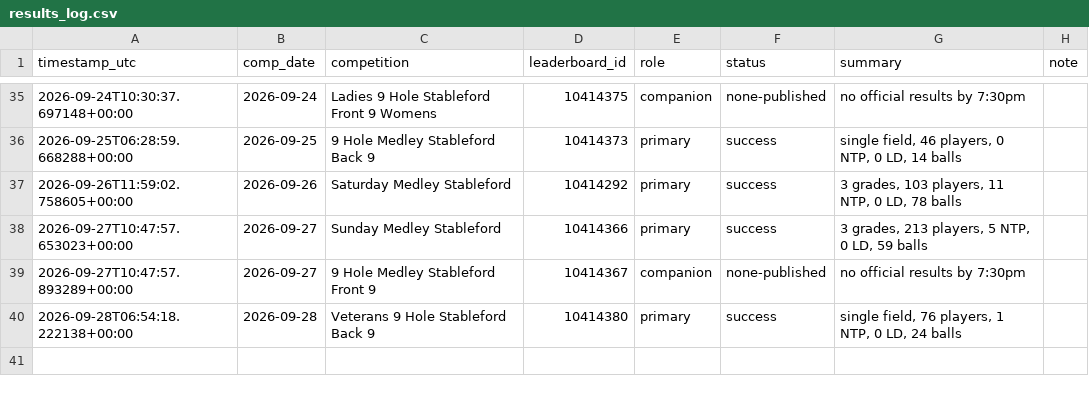
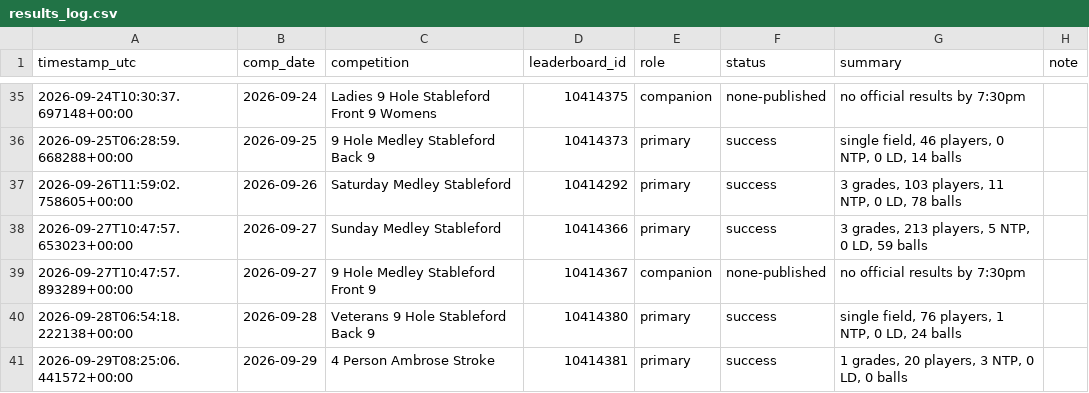
Before and after one commit to Bidgee182/wwcc-weather-page, a CSV file: data/results_log.csv, drawn as a sheet; only a part is shown, gaps mark what is left out.

```diff
--- a/data/results_log.csv
+++ b/data/results_log.csv
@@ -40 +40,2 @@ timestamp_utc,comp_date,competition,leaderboard_id,role,status,summary,note
 2026-09-28T06:54:18.222138+00:00,2026-09-28,Veterans 9 Hole Stableford Back 9,10414380,primary,success,"single field, 76 players, 1 NTP, 0 LD, 24 balls",
+2026-09-29T08:25:06.441572+00:00,2026-09-29,4 Person Ambrose Stroke,10414381,primary,success,"1 grades, 20 players, 3 NTP, 0 LD, 0 balls",
```
Also changed, not shown: data/email_log.csv, 2 other files.
